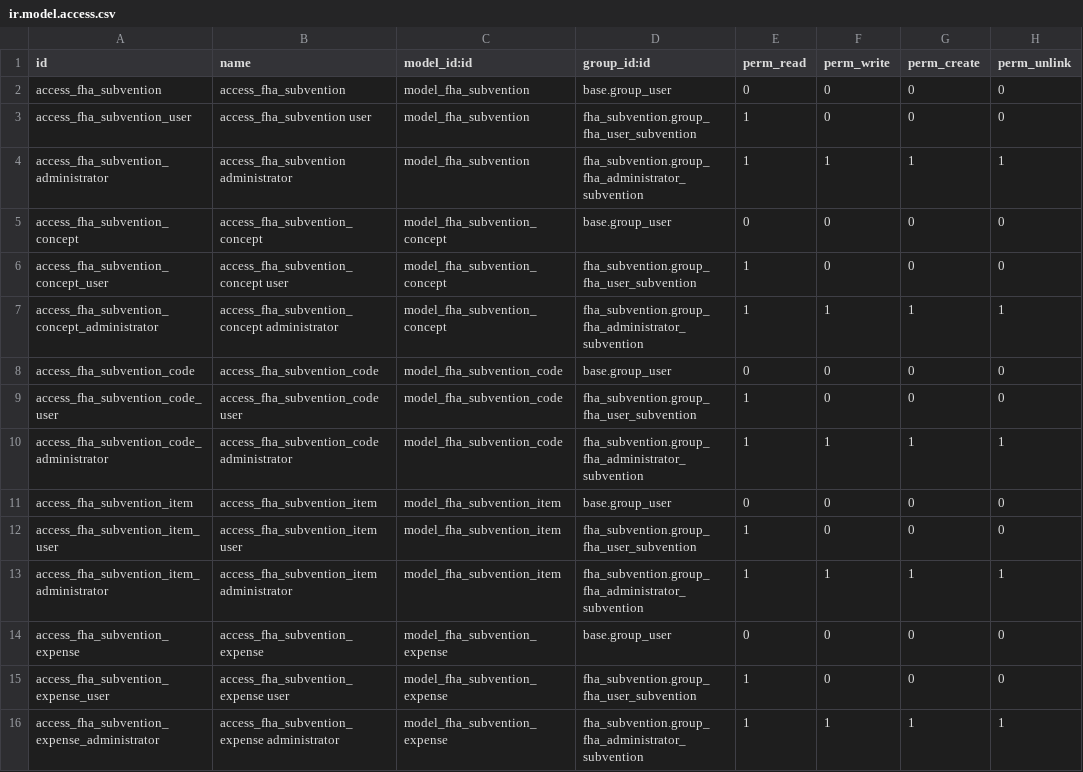
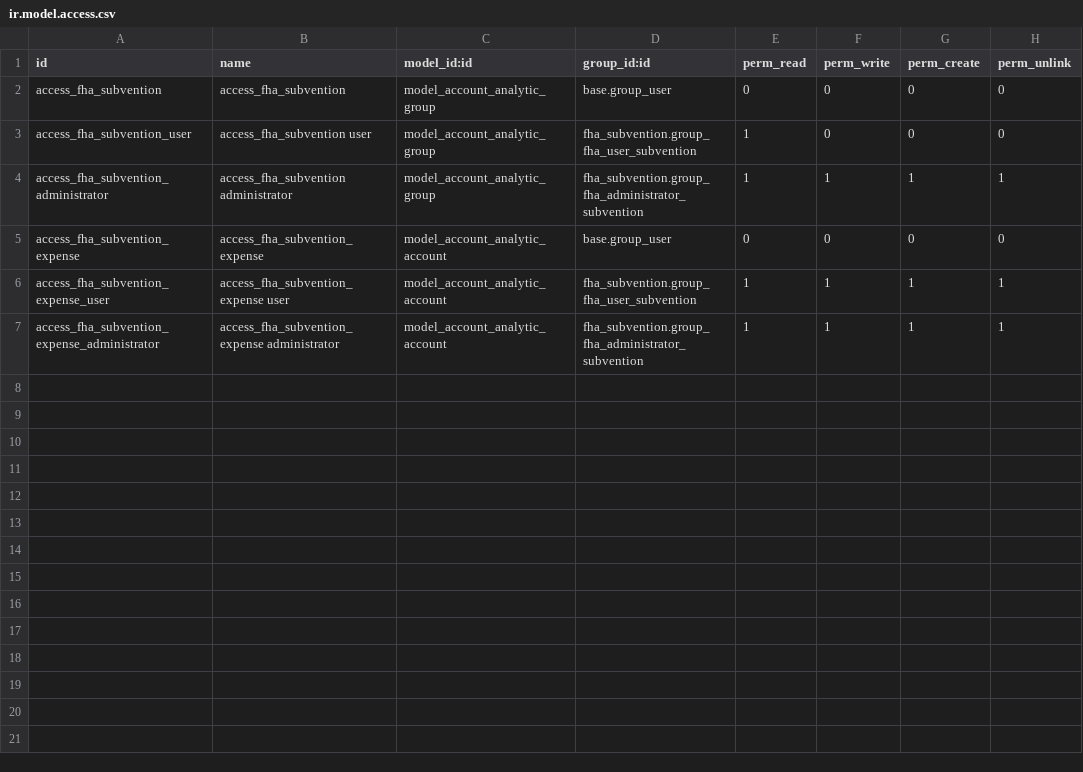
Before and after one commit to manuelcalerosolis/fha-subvention, a CSV file: fha_subvention/security/ir.model.access.csv, drawn as a sheet.

```diff
--- a/fha_subvention/security/ir.model.access.csv
+++ b/fha_subvention/security/ir.model.access.csv
@@ -1,16 +1,7 @@
 id,name,model_id:id,group_id:id,perm_read,perm_write,perm_create,perm_unlink
-access_fha_subvention,access_fha_subvention,model_fha_subvention,base.group_user,0,0,0,0
-access_fha_subvention_user,access_fha_subvention user,model_fha_subvention,fha_subvention.group_fha_user_subvention,1,0,0,0
-access_fha_subvention_administrator,access_fha_subvention administrator,model_fha_subvention,fha_subvention.group_fha_administrator_subvention,1,1,1,1
-access_fha_subvention_concept,access_fha_subvention_concept,model_fha_subvention_concept,base.group_user,0,0,0,0
-access_fha_subvention_concept_user,access_fha_subvention_concept user,model_fha_subvention_concept,fha_subvention.group_fha_user_subvention,1,0,0,0
-access_fha_subvention_concept_administrator,access_fha_subvention_concept administrator,model_fha_subvention_concept,fha_subvention.group_fha_administrator_subvention,1,1,1,1
-access_fha_subvention_code,access_fha_subvention_code,model_fha_subvention_code,base.group_user,0,0,0,0
-access_fha_subvention_code_user,access_fha_subvention_code user,model_fha_subvention_code,fha_subvention.group_fha_user_subvention,1,0,0,0
-access_fha_subvention_code_administrator,access_fha_subvention_code administrator,model_fha_subvention_code,fha_subvention.group_fha_administrator_subvention,1,1,1,1
-access_fha_subvention_item,access_fha_subvention_item,model_fha_subvention_item,base.group_user,0,0,0,0
-access_fha_subvention_item_user,access_fha_subvention_item user,model_fha_subvention_item,fha_subvention.group_fha_user_subvention,1,0,0,0
-access_fha_subvention_item_administrator,access_fha_subvention_item administrator,model_fha_subvention_item,fha_subvention.group_fha_administrator_subvention,1,1,1,1
-access_fha_subvention_expense,access_fha_subvention_expense,model_fha_subvention_expense,base.group_user,0,0,0,0
-access_fha_subvention_expense_user,access_fha_subvention_expense user,model_fha_subvention_expense,fha_subvention.group_fha_user_subvention,1,0,0,0
-access_fha_subvention_expense_administrator,access_fha_subvention_expense administrator,model_fha_subvention_expense,fha_subvention.group_fha_administrator_subvention,1,1,1,1
+access_fha_subvention,access_fha_subvention,model_account_analytic_group,base.group_user,0,0,0,0
+access_fha_subvention_user,access_fha_subvention user,model_account_analytic_group,fha_subvention.group_fha_user_subvention,1,0,0,0
+access_fha_subvention_administrator,access_fha_subvention administrator,model_account_analytic_group,fha_subvention.group_fha_administrator_subvention,1,1,1,1
+access_fha_subvention_expense,access_fha_subvention_expense,model_account_analytic_account,base.group_user,0,0,0,0
+access_fha_subvention_expense_user,access_fha_subvention_expense user,model_account_analytic_account,fha_subvention.group_fha_user_subvention,1,1,1,1
+access_fha_subvention_expense_administrator,access_fha_subvention_expense administrator,model_account_analytic_account,fha_subvention.group_fha_administrator_subvention,1,1,1,1
```
Also changed, not shown: 15 other files.
